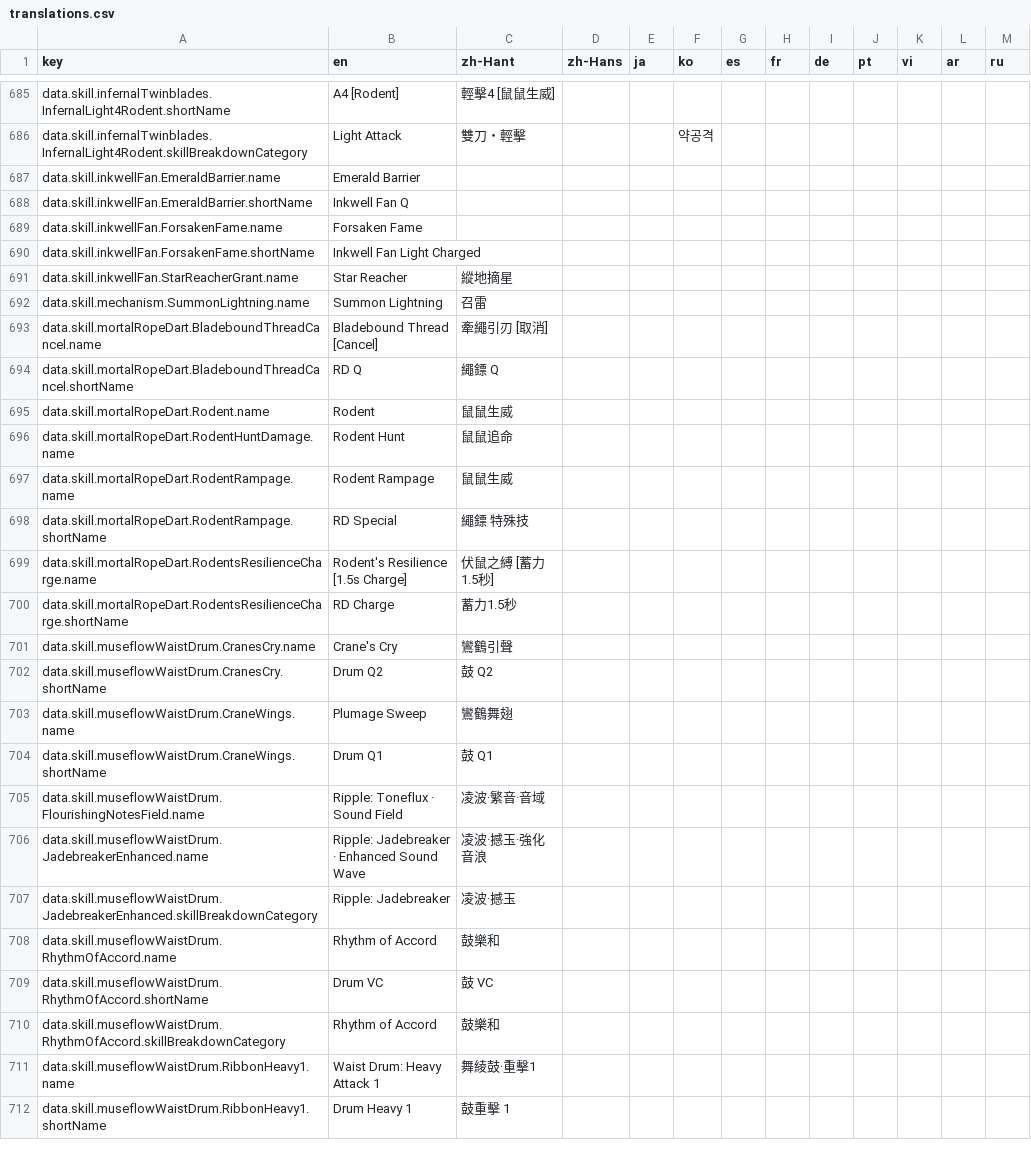
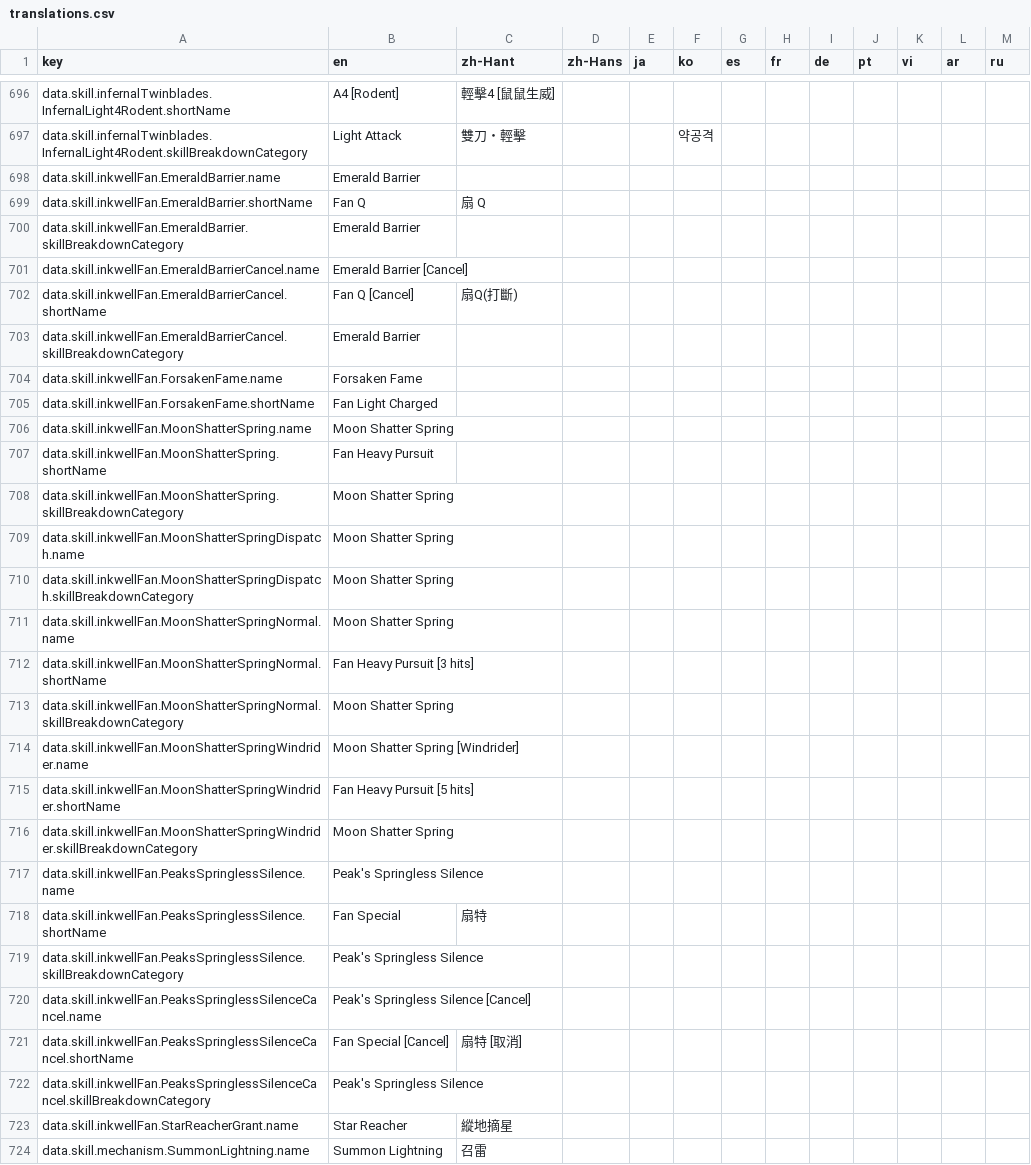
Before and after one commit to MatyeusM/where-builds-meet, a CSV file: locales/translations.csv, drawn as a sheet; only a part is shown, gaps mark what is left out; the shorter side is filled out with more unchanged rows; the diff covers the shown part only.

Commit message:
Correct Jade combat timing and optimize its filler rotation.
Model sequential charges and legal cancel follow-ups so Jade presets reflect executable rotations and consistent buff upkeep.

```diff
--- a/locales/translations.csv
+++ b/locales/translations.csv
@@ -687,5 +698,26 @@ data.skill.infernalTwinblades.InfernalLight4Rodent.skillBreakdownCategory,Light
 data.skill.inkwellFan.EmeraldBarrier.name,Emerald Barrier,,,,,,,,,,,
-data.skill.inkwellFan.EmeraldBarrier.shortName,Inkwell Fan Q,,,,,,,,,,,
+data.skill.inkwellFan.EmeraldBarrier.shortName,Fan Q,扇 Q,,,,,,,,,,
+data.skill.inkwellFan.EmeraldBarrier.skillBreakdownCategory,Emerald Barrier,,,,,,,,,,,
+data.skill.inkwellFan.EmeraldBarrierCancel.name,Emerald Barrier [Cancel],,,,,,,,,,,
+data.skill.inkwellFan.EmeraldBarrierCancel.shortName,Fan Q [Cancel],扇Q(打斷),,,,,,,,,,
+data.skill.inkwellFan.EmeraldBarrierCancel.skillBreakdownCategory,Emerald Barrier,,,,,,,,,,,
 data.skill.inkwellFan.ForsakenFame.name,Forsaken Fame,,,,,,,,,,,
-data.skill.inkwellFan.ForsakenFame.shortName,Inkwell Fan Light Charged,,,,,,,,,,,
+data.skill.inkwellFan.ForsakenFame.shortName,Fan Light Charged,,,,,,,,,,,
+data.skill.inkwellFan.MoonShatterSpring.name,Moon Shatter Spring,,,,,,,,,,,
+data.skill.inkwellFan.MoonShatterSpring.shortName,Fan Heavy Pursuit,,,,,,,,,,,
+data.skill.inkwellFan.MoonShatterSpring.skillBreakdownCategory,Moon Shatter Spring,,,,,,,,,,,
+data.skill.inkwellFan.MoonShatterSpringDispatch.name,Moon Shatter Spring,,,,,,,,,,,
+data.skill.inkwellFan.MoonShatterSpringDispatch.skillBreakdownCategory,Moon Shatter Spring,,,,,,,,,,,
+data.skill.inkwellFan.MoonShatterSpringNormal.name,Moon Shatter Spring,,,,,,,,,,,
+data.skill.inkwellFan.MoonShatterSpringNormal.shortName,Fan Heavy Pursuit [3 hits],,,,,,,,,,,
+data.skill.inkwellFan.MoonShatterSpringNormal.skillBreakdownCategory,Moon Shatter Spring,,,,,,,,,,,
+data.skill.inkwellFan.MoonShatterSpringWindrider.name,Moon Shatter Spring [Windrider],,,,,,,,,,,
+data.skill.inkwellFan.MoonShatterSpringWindrider.shortName,Fan Heavy Pursuit [5 hits],,,,,,,,,,,
+data.skill.inkwellFan.MoonShatterSpringWindrider.skillBreakdownCategory,Moon Shatter Spring,,,,,,,,,,,
+data.skill.inkwellFan.PeaksSpringlessSilence.name,Peak's Springless Silence,,,,,,,,,,,
+data.skill.inkwellFan.PeaksSpringlessSilence.shortName,Fan Special,扇特,,,,,,,,,,
+data.skill.inkwellFan.PeaksSpringlessSilence.skillBreakdownCategory,Peak's Springless Silence,,,,,,,,,,,
+data.skill.inkwellFan.PeaksSpringlessSilenceCancel.name,Peak's Springless Silence [Cancel],,,,,,,,,,,
+data.skill.inkwellFan.PeaksSpringlessSilenceCancel.shortName,Fan Special [Cancel],扇特 [取消],,,,,,,,,,
+data.skill.inkwellFan.PeaksSpringlessSilenceCancel.skillBreakdownCategory,Peak's Springless Silence,,,,,,,,,,,
 data.skill.inkwellFan.StarReacherGrant.name,Star Reacher,縱地摘星,,,,,,,,,,
```
Also changed, not shown: 23 added rows, 16 removed rows and 19 edited cells elsewhere in this file, 16 other files.
